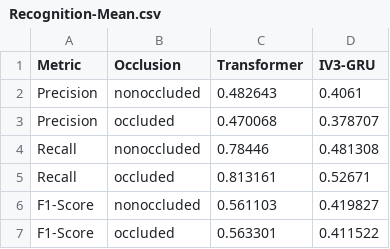
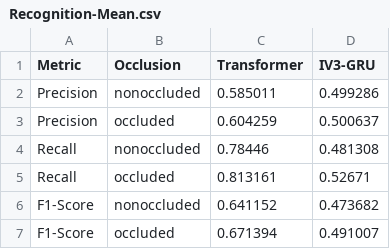
Before and after one commit to jeipab/fslr-transformer-vs-iv3gru, a CSV file: metrics/stat test/recognition/Recognition-Mean.csv, drawn as a sheet.

```diff
--- a/metrics/stat test/recognition/Recognition-Mean.csv
+++ b/metrics/stat test/recognition/Recognition-Mean.csv
@@ -1,7 +1,7 @@
 Metric,Occlusion,Transformer,IV3-GRU
-Precision,nonoccluded,0.482643,0.4061
-Precision,occluded,0.470068,0.378707
+Precision,nonoccluded,0.585011,0.499286
+Precision,occluded,0.604259,0.500637
 Recall,nonoccluded,0.78446,0.481308
 Recall,occluded,0.813161,0.52671
-F1-Score,nonoccluded,0.561103,0.419827
-F1-Score,occluded,0.563301,0.411522
+F1-Score,nonoccluded,0.641152,0.473682
+F1-Score,occluded,0.671394,0.491007
```
Also changed, not shown: metrics/stat test/classification/Classification-Breakdown.csv, metrics/stat test/classification/Classification-Mean.csv, 3 other files.
